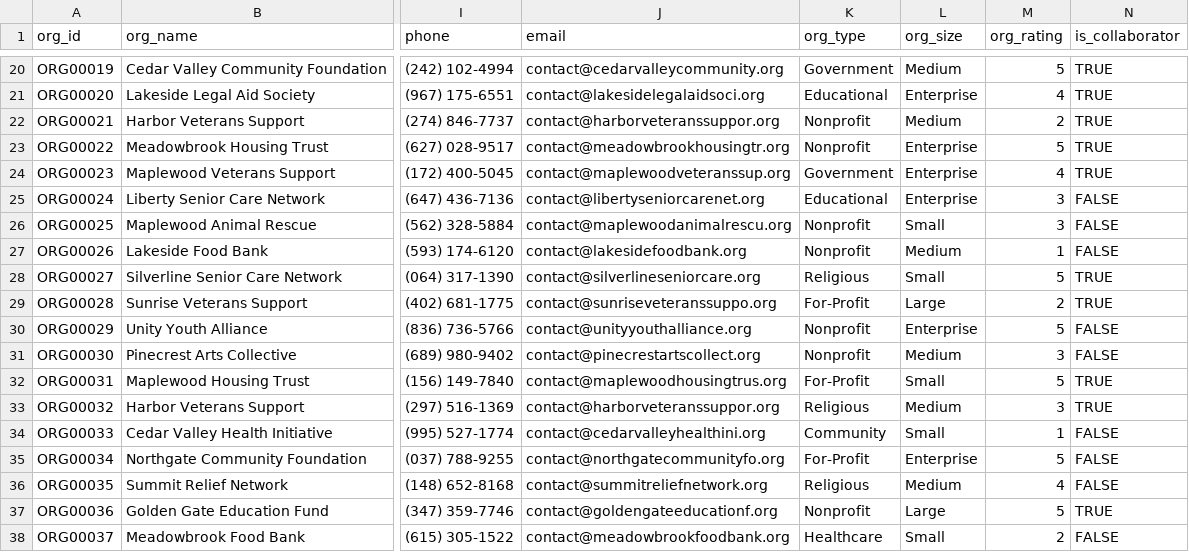
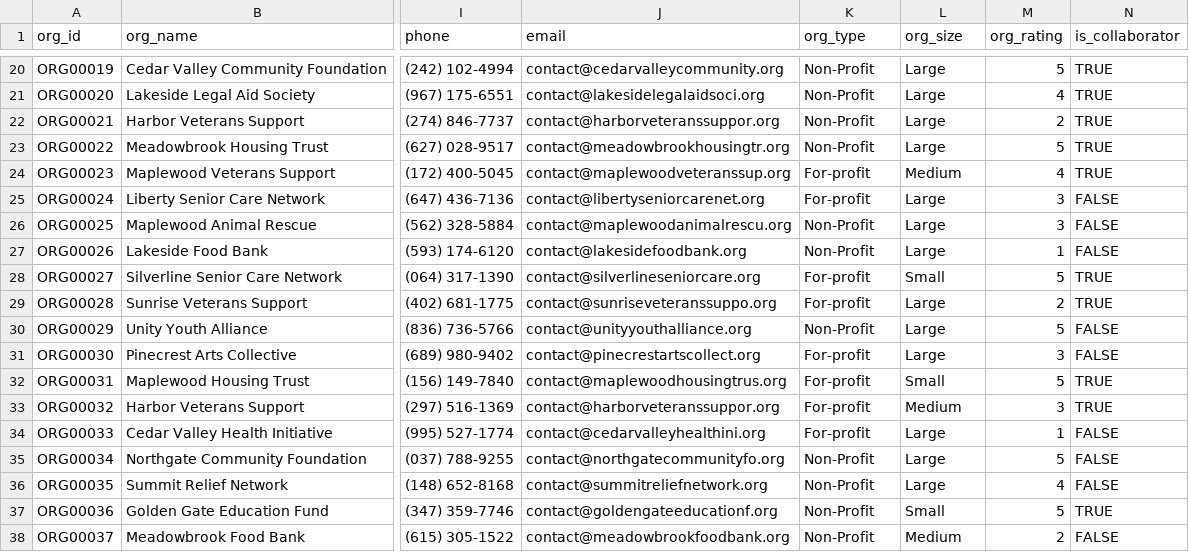
Before and after one commit to Nupur-2/data, a CSV file: data-analytics/sql/organizations.csv, drawn as a sheet; only a part is shown, gaps mark what is left out; the diff covers the shown part only; the diff names each change by its address in the sheet, - before the commit and + after, or states it on an @@ line.

```diff
--- a/data-analytics/sql/organizations.csv
+++ b/data-analytics/sql/organizations.csv
-K20 (org_type): Government
+K20 (org_type): Non-Profit
-L20 (org_size): Medium
+L20 (org_size): Large
-K21 (org_type): Educational
+K21 (org_type): Non-Profit
-L21 (org_size): Enterprise
+L21 (org_size): Large
-K22:K23 (org_type): Nonprofit
+K22:K23 (org_type): Non-Profit
-L22 (org_size): Medium
+L22 (org_size): Large
-L23 (org_size): Enterprise
+L23 (org_size): Large
-K24 (org_type): Government
+K24 (org_type): For-profit
-L24 (org_size): Enterprise
+L24 (org_size): Medium
-K25 (org_type): Educational
+K25 (org_type): For-profit
-L25 (org_size): Enterprise
+L25 (org_size): Large
-K26:K27 (org_type): Nonprofit
+K26:K27 (org_type): Non-Profit
-L26 (org_size): Small
+L26 (org_size): Large
-L27 (org_size): Medium
+L27 (org_size): Large
-K28 (org_type): Religious
+K28 (org_type): For-profit
-K29 (org_type): For-Profit
+K29 (org_type): For-profit
-K30 (org_type): Nonprofit
+K30 (org_type): Non-Profit
-L30 (org_size): Enterprise
+L30 (org_size): Large
-K31 (org_type): Nonprofit
+K31 (org_type): For-profit
-L31 (org_size): Medium
+L31 (org_size): Large
-K32 (org_type): For-Profit
+K32 (org_type): For-profit
-K33 (org_type): Religious
+K33 (org_type): For-profit
-K34 (org_type): Community
+K34 (org_type): For-profit
-L34 (org_size): Small
+L34 (org_size): Large
-K35 (org_type): For-Profit
+K35 (org_type): Non-Profit
-L35 (org_size): Enterprise
+L35 (org_size): Large
-K36 (org_type): Religious
+K36 (org_type): Non-Profit
-L36 (org_size): Medium
+L36 (org_size): Large
-K37 (org_type): Nonprofit
+K37 (org_type): Non-Profit
-L37 (org_size): Large
+L37 (org_size): Small
-K38 (org_type): Healthcare
+K38 (org_type): Non-Profit
-L38 (org_size): Small
+L38 (org_size): Medium
```
Also changed, not shown: 38 edited cells elsewhere in this file.
